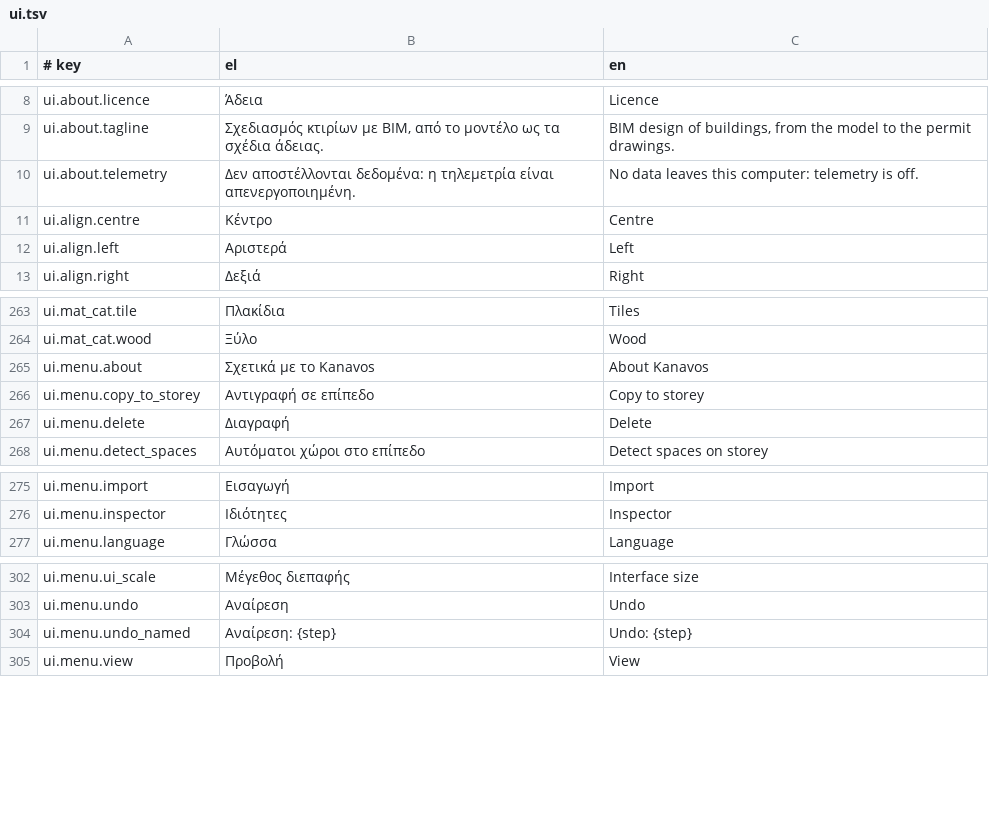
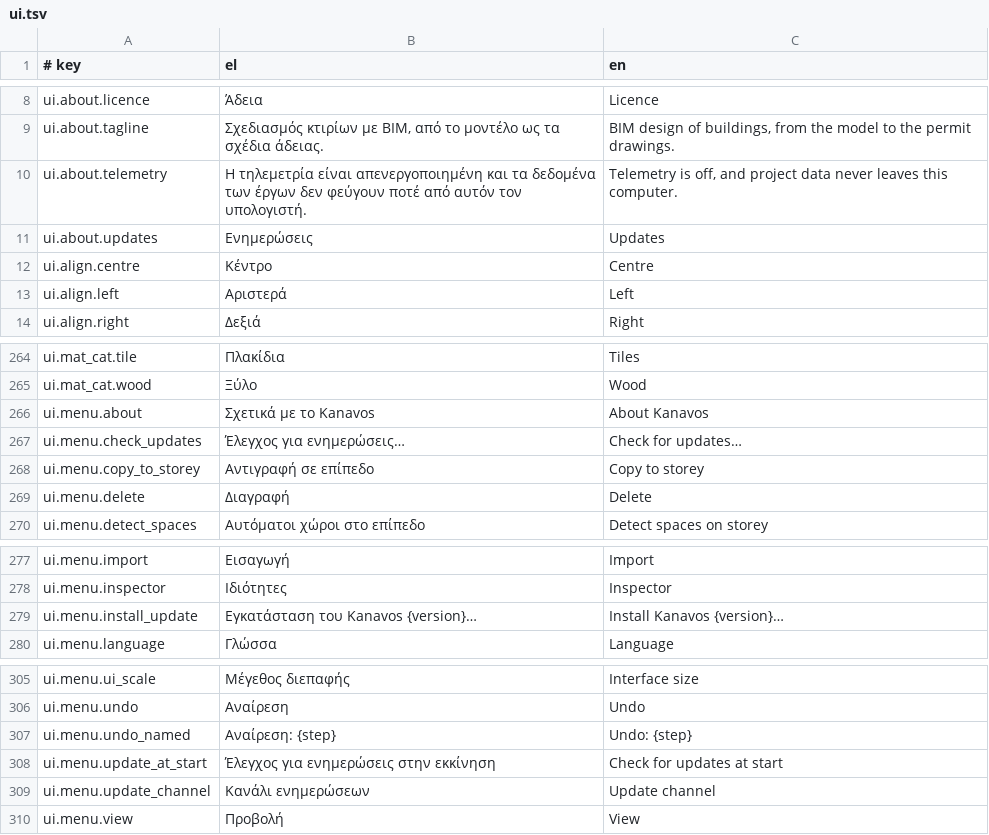
Before and after one commit to ppapadeas/kanavos, a TSV file: crates/i18n/catalogue/ui.tsv, drawn as a sheet; only a part is shown, gaps mark what is left out; the diff covers the shown part only.

Commit message:
ui: check for, download and install updates
- Preferences: check for updates at start (on by default), the update
  channel (stable releases or test builds) and a skipped version.
  Older preference files read as on and stable.
- Settings in the Help menu (with what the check sends as the hover
  text) and in the About window, which now states that the check
  sends GitHub only the version and operating system; the telemetry
  line no longer claims that nothing at all leaves the computer.
- At start, when the setting is on, updates are configured and
  KANAVOS_NO_UPDATE_CHECK is not set, leftovers of an earlier update
  are cleaned up and the check runs on a worker thread. The
  screenshot hook never checks; KANAVOS_SCENE=update shows the window
  with a sample offer.
- A new version shows as a small notice at the right of the status
  bar and as a Help-menu item. Both open a non-modal window with the
  version, the publication date and the release notes as plain text:
  Install and restart, Later, Skip this version. Help > Check for
  updates always reports the result.
- Install: preflight of the folder, download with a progress bar and
  Cancel, verification, then the existing unsaved-changes question
  (Save, Don't save, Cancel). A recovery copy is written in every
  case before installing. The restart waits for running exports and
  autosaves, refreshes the recovery copy when there are unsaved
  changes (or removes it when there are none), and starts the new
  version with the open project file.

Clean-Room: yes
Spec: specs/updates/over-the-air.md
Signed-off-by: Pierros Papadeas <pierros@papadeas.gr>

```diff
--- a/crates/i18n/catalogue/ui.tsv
+++ b/crates/i18n/catalogue/ui.tsv
@@ -9,3 +9,4 @@ ui.about.licence	Άδεια	Licence
 ui.about.tagline	Σχεδιασμός κτιρίων με BIM, από το μοντέλο ως τα σχέδια άδειας.	BIM design of buildings, from the model to the permit drawings.
-ui.about.telemetry	Δεν αποστέλλονται δεδομένα: η τηλεμετρία είναι απενεργοποιημένη.	No data leaves this computer: telemetry is off.
+ui.about.telemetry	Η τηλεμετρία είναι απενεργοποιημένη και τα δεδομένα των έργων δεν φεύγουν ποτέ από αυτόν τον υπολογιστή.	Telemetry is off, and project data never leaves this computer.
+ui.about.updates	Ενημερώσεις	Updates
 ui.align.centre	Κέντρο	Centre
@@ -265,2 +266,3 @@ ui.mat_cat.wood	Ξύλο	Wood
 ui.menu.about	Σχετικά με το Kanavos	About Kanavos
+ui.menu.check_updates	Έλεγχος για ενημερώσεις…	Check for updates…
 ui.menu.copy_to_storey	Αντιγραφή σε επίπεδο	Copy to storey
@@ -276,2 +278,3 @@ ui.menu.import	Εισαγωγή	Import
 ui.menu.inspector	Ιδιότητες	Inspector
+ui.menu.install_update	Εγκατάσταση του Kanavos {version}…	Install Kanavos {version}…
 ui.menu.language	Γλώσσα	Language
@@ -304,2 +307,4 @@ ui.menu.undo	Αναίρεση	Undo
 ui.menu.undo_named	Αναίρεση: {step}	Undo: {step}
+ui.menu.update_at_start	Έλεγχος για ενημερώσεις στην εκκίνηση	Check for updates at start
+ui.menu.update_channel	Κανάλι ενημερώσεων	Update channel
 ui.menu.view	Προβολή	View
```
Also changed, not shown: 34 added rows elsewhere in this file, 14 other files.
